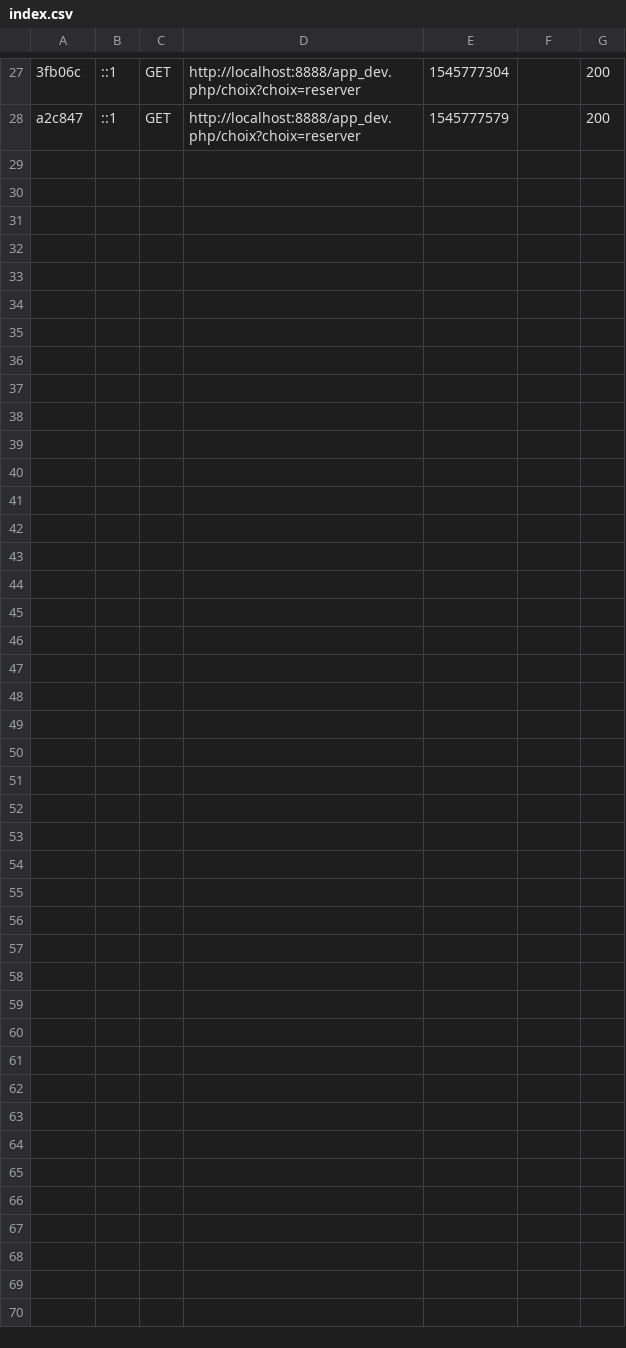
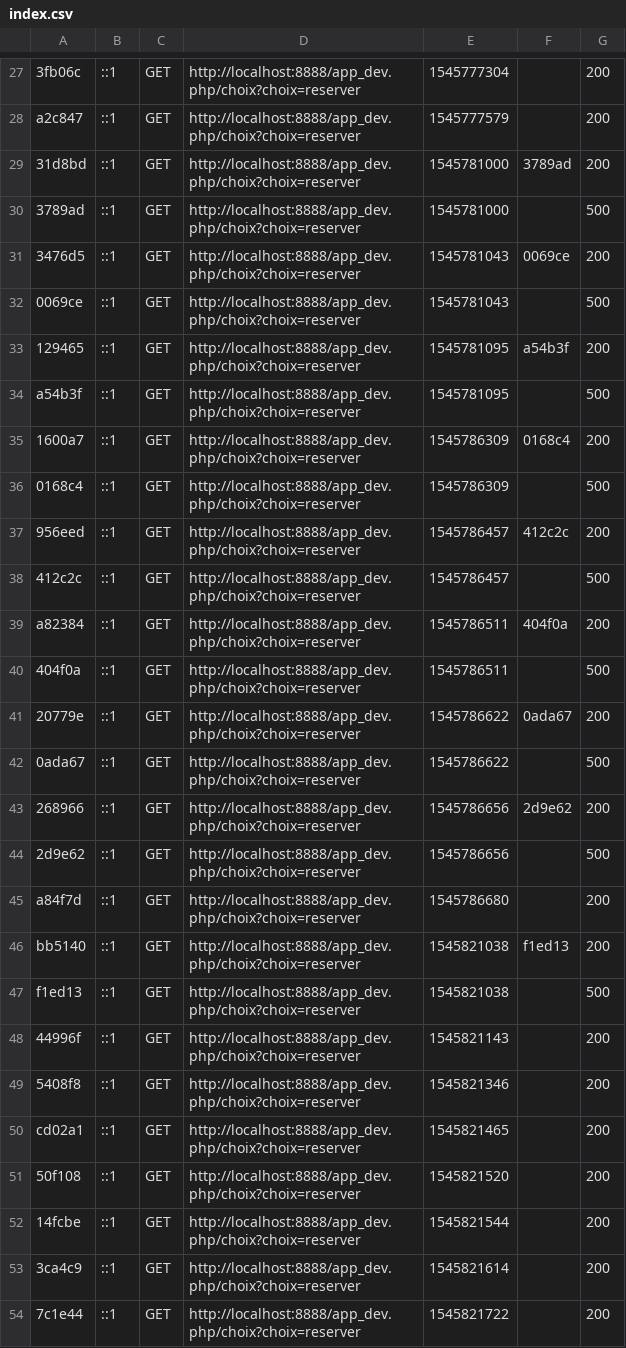
Before and after one commit to FredEtRick/projet_4_OC, a CSV file: var/cache/dev/profiler/index.csv, drawn as a sheet; only a part is shown, gaps mark what is left out; the diff names each change by its address in the sheet, - before the commit and + after, or states it on an @@ line.

```diff
--- a/var/cache/dev/profiler/index.csv
+++ b/var/cache/dev/profiler/index.csv
+row 29: 31d8bd | ::1 | GET | http://localhost:8888/app_dev.php/choix?choix=reserver | 1545781000 | 3789ad | 200
+row 30: 3789ad | ::1 | GET | http://localhost:8888/app_dev.php/choix?choix=reserver | 1545781000 |  | 500
+row 31: 3476d5 | ::1 | GET | http://localhost:8888/app_dev.php/choix?choix=reserver | 1545781043 | 0069ce | 200
+row 32: 0069ce | ::1 | GET | http://localhost:8888/app_dev.php/choix?choix=reserver | 1545781043 |  | 500
+row 33: 129465 | ::1 | GET | http://localhost:8888/app_dev.php/choix?choix=reserver | 1545781095 | a54b3f | 200
+row 34: a54b3f | ::1 | GET | http://localhost:8888/app_dev.php/choix?choix=reserver | 1545781095 |  | 500
+row 35: 1600a7 | ::1 | GET | http://localhost:8888/app_dev.php/choix?choix=reserver | 1545786309 | 0168c4 | 200
+row 36: 0168c4 | ::1 | GET | http://localhost:8888/app_dev.php/choix?choix=reserver | 1545786309 |  | 500
+row 37: 956eed | ::1 | GET | http://localhost:8888/app_dev.php/choix?choix=reserver | 1545786457 | 412c2c | 200
+row 38: 412c2c | ::1 | GET | http://localhost:8888/app_dev.php/choix?choix=reserver | 1545786457 |  | 500
+row 39: a82384 | ::1 | GET | http://localhost:8888/app_dev.php/choix?choix=reserver | 1545786511 | 404f0a | 200
+row 40: 404f0a | ::1 | GET | http://localhost:8888/app_dev.php/choix?choix=reserver | 1545786511 |  | 500
+row 41: 20779e | ::1 | GET | http://localhost:8888/app_dev.php/choix?choix=reserver | 1545786622 | 0ada67 | 200
+row 42: 0ada67 | ::1 | GET | http://localhost:8888/app_dev.php/choix?choix=reserver | 1545786622 |  | 500
+row 43: 268966 | ::1 | GET | http://localhost:8888/app_dev.php/choix?choix=reserver | 1545786656 | 2d9e62 | 200
+row 44: 2d9e62 | ::1 | GET | http://localhost:8888/app_dev.php/choix?choix=reserver | 1545786656 |  | 500
+row 45: a84f7d | ::1 | GET | http://localhost:8888/app_dev.php/choix?choix=reserver | 1545786680 |  | 200
+row 46: bb5140 | ::1 | GET | http://localhost:8888/app_dev.php/choix?choix=reserver | 1545821038 | f1ed13 | 200
+row 47: f1ed13 | ::1 | GET | http://localhost:8888/app_dev.php/choix?choix=reserver | 1545821038 |  | 500
+row 48: 44996f | ::1 | GET | http://localhost:8888/app_dev.php/choix?choix=reserver | 1545821143 |  | 200
+row 49: 5408f8 | ::1 | GET | http://localhost:8888/app_dev.php/choix?choix=reserver | 1545821346 |  | 200
+row 50: cd02a1 | ::1 | GET | http://localhost:8888/app_dev.php/choix?choix=reserver | 1545821465 |  | 200
+row 51: 50f108 | ::1 | GET | http://localhost:8888/app_dev.php/choix?choix=reserver | 1545821520 |  | 200
+row 52: 14fcbe | ::1 | GET | http://localhost:8888/app_dev.php/choix?choix=reserver | 1545821544 |  | 200
+row 53: 3ca4c9 | ::1 | GET | http://localhost:8888/app_dev.php/choix?choix=reserver | 1545821614 |  | 200
+row 54: 7c1e44 | ::1 | GET | http://localhost:8888/app_dev.php/choix?choix=reserver | 1545821722 |  | 200
```
Also changed, not shown: 11 other files.
